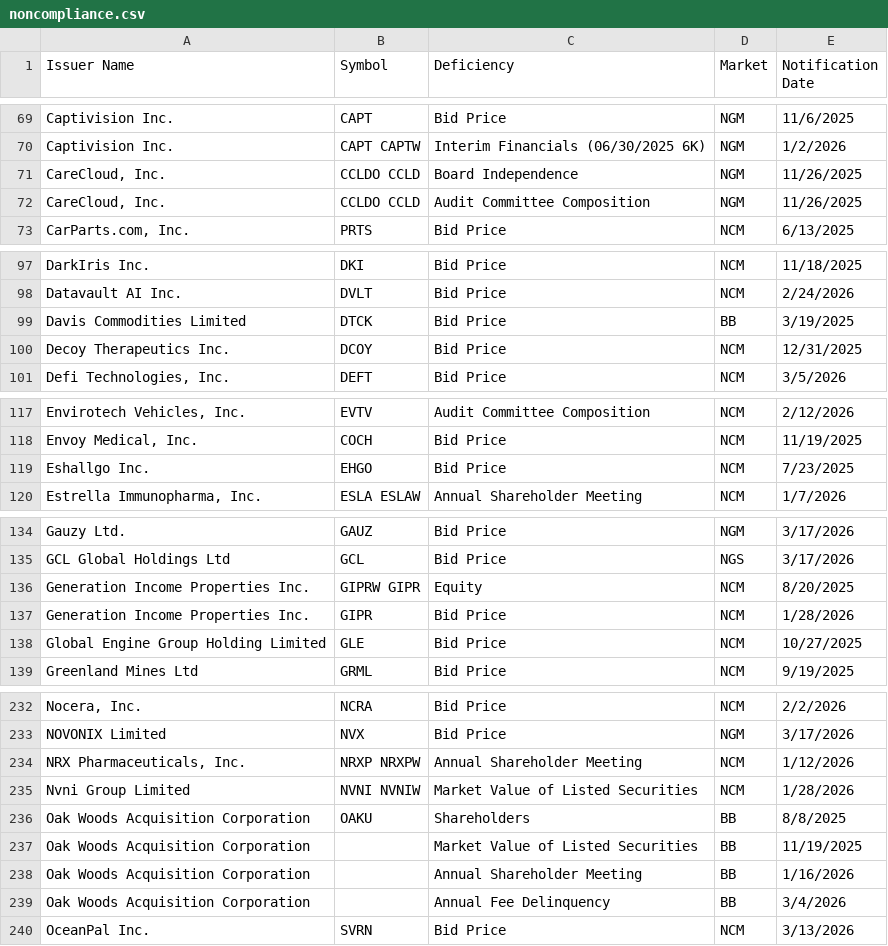
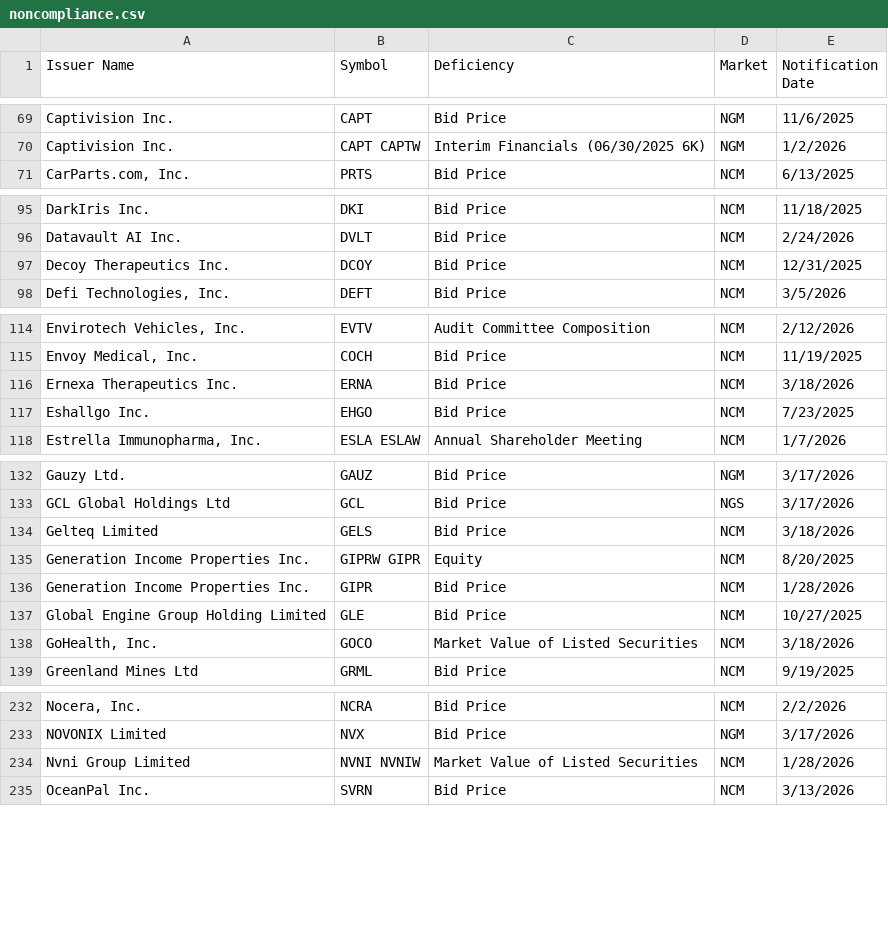
Before and after one commit to ieattokens/noncompliance, a CSV file: noncompliance.csv, drawn as a sheet; only a part is shown, gaps mark what is left out; the diff covers the shown part only.

```diff
--- a/noncompliance.csv
+++ b/noncompliance.csv
@@ -70,4 +70,2 @@
 "Captivision Inc.","CAPT CAPTW","Interim Financials (06/30/2025 6K)","NGM","1/2/2026"
-"CareCloud, Inc.","CCLDO CCLD","Board Independence","NGM","11/26/2025"
-"CareCloud, Inc.","CCLDO CCLD","Audit Committee Composition","NGM","11/26/2025"
 "CarParts.com, Inc.","PRTS","Bid Price","NCM","6/13/2025"
@@ -98,3 +96,2 @@
 "Datavault AI Inc.","DVLT","Bid Price","NCM","2/24/2026"
-"Davis Commodities Limited","DTCK","Bid Price","BB","3/19/2025"
 "Decoy Therapeutics Inc.","DCOY","Bid Price","NCM","12/31/2025"
@@ -118,2 +115,3 @@
 "Envoy Medical, Inc.","COCH","Bid Price","NCM","11/19/2025"
+"Ernexa Therapeutics Inc.","ERNA","Bid Price","NCM","3/18/2026"
 "Eshallgo Inc.","EHGO","Bid Price","NCM","7/23/2025"
@@ -135,2 +133,3 @@
 "GCL Global Holdings Ltd","GCL","Bid Price","NGS","3/17/2026"
+"Gelteq Limited","GELS","Bid Price","NCM","3/18/2026"
 "Generation Income Properties Inc.","GIPRW GIPR","Equity","NCM","8/20/2025"
@@ -138,2 +137,3 @@
 "Global Engine Group Holding Limited","GLE","Bid Price","NCM","10/27/2025"
+"GoHealth, Inc.","GOCO","Market Value of Listed Securities","NCM","3/18/2026"
 "Greenland Mines Ltd","GRML","Bid Price","NCM","9/19/2025"
@@ -233,8 +233,3 @@
 "NOVONIX Limited","NVX","Bid Price","NGM","3/17/2026"
-"NRX Pharmaceuticals, Inc.","NRXP NRXPW","Annual Shareholder Meeting","NCM","1/12/2026"
 "Nvni Group Limited","NVNI NVNIW","Market Value of Listed Securities","NCM","1/28/2026"
-"Oak Woods Acquisition Corporation","OAKU","Shareholders","BB","8/8/2025"
-"Oak Woods Acquisition Corporation",,"Market Value of Listed Securities","BB","11/19/2025"
-"Oak Woods Acquisition Corporation",,"Annual Shareholder Meeting","BB","1/16/2026"
-"Oak Woods Acquisition Corporation",,"Annual Fee Delinquency","BB","3/4/2026"
 "OceanPal Inc.","SVRN","Bid Price","NCM","3/13/2026"
```
Also changed, not shown: 2 added rows elsewhere in this file, 1 other file.
